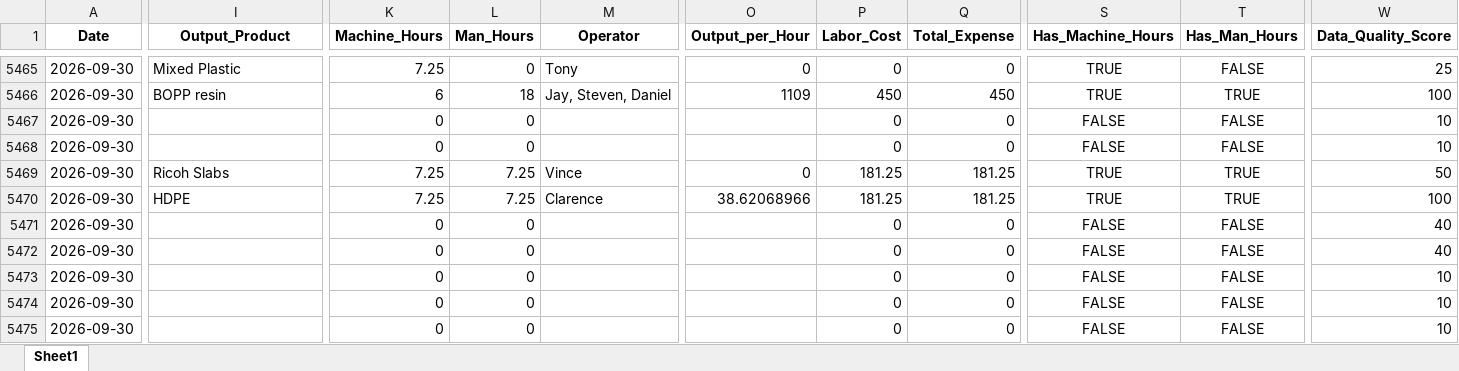
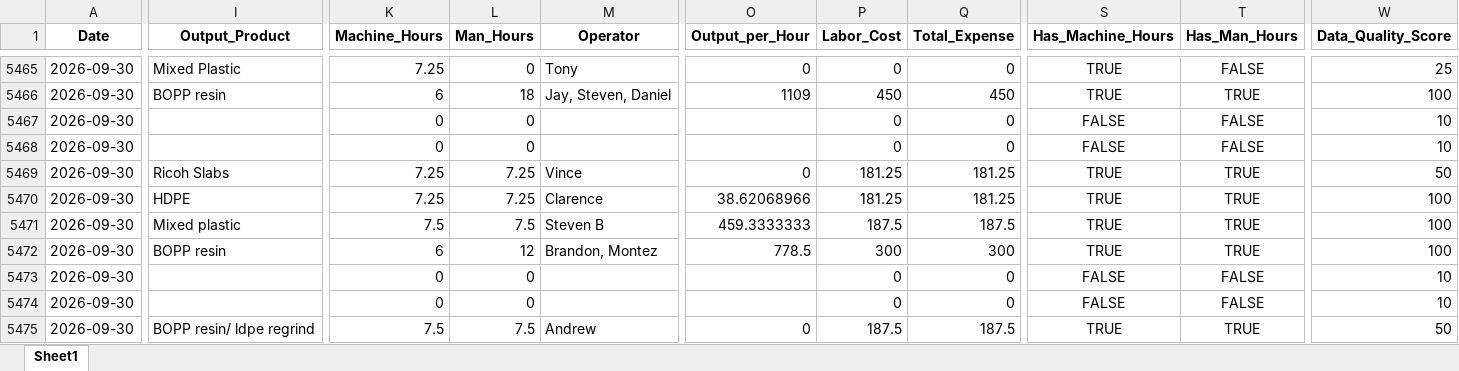
Before and after one commit to zabdulla/walton_production, an Excel workbook: data/aggregated_daily_data.xlsx, sheet Sheet1, drawn as a sheet; only a part is shown, gaps mark what is left out; values as stored, in another font and other column widths than the file's, no borders; the diff covers the shown part only; the diff names each change by its address in the sheet, - before the commit and + after, or states it on an @@ line.

```diff
--- a/data/aggregated_daily_data.xlsx (sheet Sheet1)
+++ b/data/aggregated_daily_data.xlsx (sheet Sheet1)
-I5471 (Output_Product): (empty)
+I5471 (Output_Product): Mixed plastic
-K5471 (Machine_Hours): 0
+K5471 (Machine_Hours): 7.5
-L5471 (Man_Hours): 0
+L5471 (Man_Hours): 7.5
-M5471 (Operator): (empty)
+M5471 (Operator): Steven B
-O5471 (Output_per_Hour): (empty)
+O5471 (Output_per_Hour): 459.3333333
-P5471 (Labor_Cost): 0
+P5471 (Labor_Cost): 187.5
-Q5471 (Total_Expense): 0
+Q5471 (Total_Expense): 187.5
-S5471:S5472 (Has_Machine_Hours): FALSE
+S5471:S5472 (Has_Machine_Hours): TRUE
-T5471:T5472 (Has_Man_Hours): FALSE
+T5471:T5472 (Has_Man_Hours): TRUE
-W5471:W5472 (Data_Quality_Score): 40
+W5471:W5472 (Data_Quality_Score): 100
-I5472 (Output_Product): (empty)
+I5472 (Output_Product): BOPP resin
-K5472 (Machine_Hours): 0
+K5472 (Machine_Hours): 6
-L5472 (Man_Hours): 0
+L5472 (Man_Hours): 12
-M5472 (Operator): (empty)
+M5472 (Operator): Brandon, Montez
-O5472 (Output_per_Hour): (empty)
+O5472 (Output_per_Hour): 778.5
-P5472 (Labor_Cost): 0
+P5472 (Labor_Cost): 300
-Q5472 (Total_Expense): 0
+Q5472 (Total_Expense): 300
-I5475 (Output_Product): (empty)
+I5475 (Output_Product): BOPP resin/ ldpe regrind
-K5475 (Machine_Hours): 0
+K5475 (Machine_Hours): 7.5
-L5475 (Man_Hours): 0
+L5475 (Man_Hours): 7.5
-M5475 (Operator): (empty)
+M5475 (Operator): Andrew
-O5475 (Output_per_Hour): (empty)
+O5475 (Output_per_Hour): 0
-P5475 (Labor_Cost): 0
+P5475 (Labor_Cost): 187.5
-Q5475 (Total_Expense): 0
+Q5475 (Total_Expense): 187.5
-S5475 (Has_Machine_Hours): FALSE
+S5475 (Has_Machine_Hours): TRUE
-T5475 (Has_Man_Hours): FALSE
+T5475 (Has_Man_Hours): TRUE
-W5475 (Data_Quality_Score): 10
+W5475 (Data_Quality_Score): 50
```
Also changed, not shown: 15 added rows and 48 edited cells elsewhere in this sheet, data/aggregated_notes.xlsx, 4 other files.
